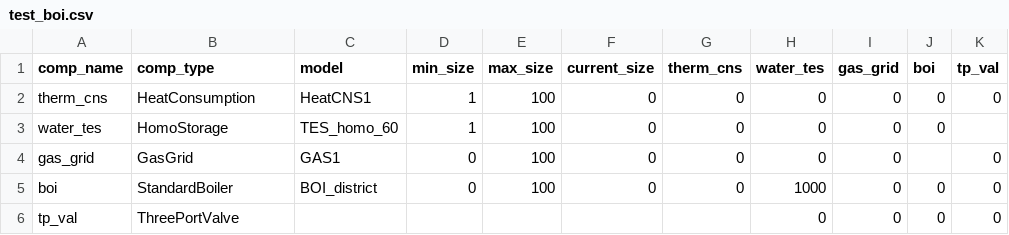
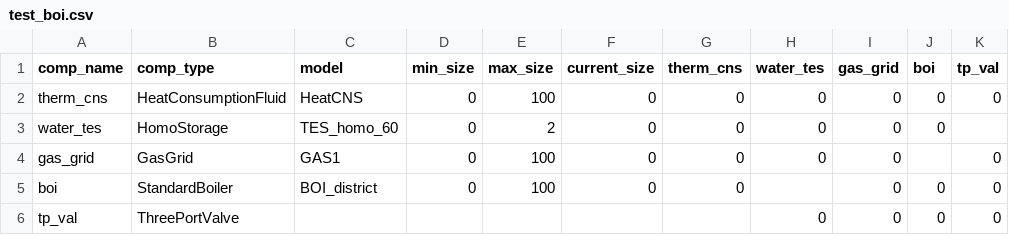
Before and after one commit to RWTH-EBC/BESDOT, a CSV file: data/topology/test_boi.csv, drawn as a sheet.

```diff
--- a/data/topology/test_boi.csv
+++ b/data/topology/test_boi.csv
@@ -1,6 +1,6 @@
 comp_name,comp_type,model,min_size,max_size,current_size,therm_cns,water_tes,gas_grid,boi,tp_val
-therm_cns,HeatConsumption,HeatCNS1,1,100,0,0,0,0,0,0
-water_tes,HomoStorage,TES_homo_60,1,100,0,0,0,0,0,
+therm_cns,HeatConsumptionFluid,HeatCNS,0,100,0,0,0,0,0,0
+water_tes,HomoStorage,TES_homo_60,0,2,0,0,0,0,0,
 gas_grid,GasGrid,GAS1,0,100,0,0,0,0,,0
-boi,StandardBoiler,BOI_district,0,100,0,0,1000,0,0,0
+boi,StandardBoiler,BOI_district,0,100,0,0,,0,0,0
 tp_val,ThreePortValve,,,,,,0,0,0,0
```
Also changed, not shown: data/topology/chp_fluid_small_hi_solar1.csv, data/topology/chp_fluid_small_hi_solar1_all.csv, 16 other files.
